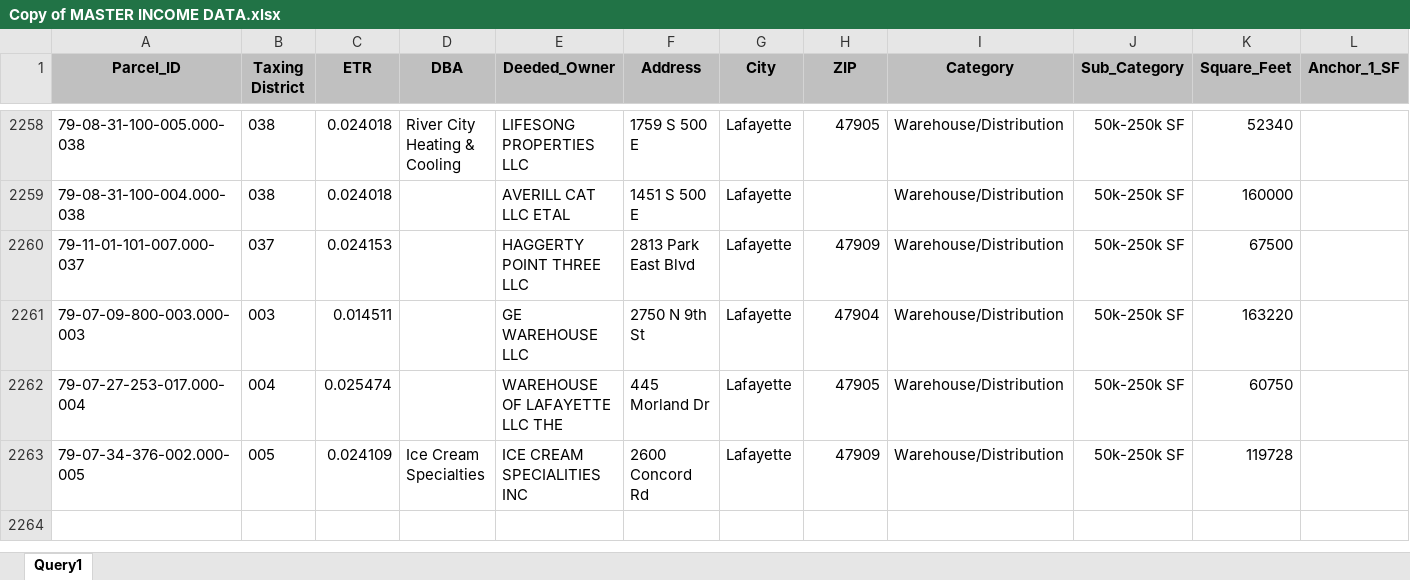
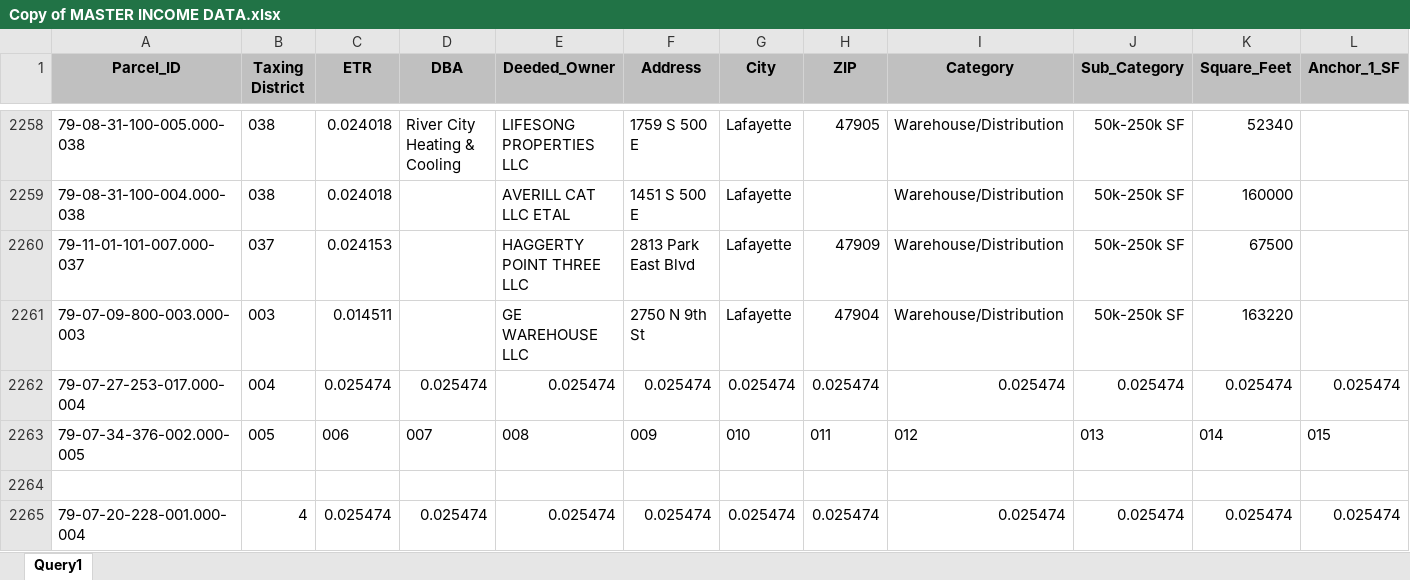
Before and after one commit to wjayne/Tippecanoe, an Excel workbook: app/static/Copy of MASTER INCOME DATA.xlsx, sheet Query1, drawn as a sheet; only a part is shown, gaps mark what is left out; values as stored, in another font and other column widths than the file's, no borders; removed rows and columns are numbered as before the commit, all else as after; rows hold the shown columns only; the diff names each change by its address in the sheet, - before the commit and + after, or states it on an @@ line.

```diff
--- a/app/static/Copy of MASTER INCOME DATA.xlsx (sheet Query1)
+++ b/app/static/Copy of MASTER INCOME DATA.xlsx (sheet Query1)
-row 2262: 79-07-27-253-017.000-004 | 004 | 0.025474 |  | WAREHOUSE OF LAFAYETTE LLC THE | 445 Morland Dr | Lafayette | 47905 | Warehouse/Distribution | 50k-250k SF | 60750
+row 2262: 79-07-27-253-017.000-004 | 004 | 0.025474 | 0.025474 | 0.025474 | 0.025474 | 0.025474 | 0.025474 | 0.025474 | 0.025474 | 0.025474 | 0.025474
+row 2263: 79-07-34-376-002.000-005 | 005 | 006 | 007 | 008 | 009 | 010 | 011 | 012 | 013 | 014 | 015
-row 2264: 79-07-34-376-002.000-005 | 005 | 0.024109 | Ice Cream Specialties | ICE CREAM SPECIALITIES INC | 2600 Concord Rd | Lafayette | 47909 | Warehouse/Distribution | 50k-250k SF | 119728
+row 2264: (empty)
+row 2265: 79-07-20-228-001.000-004 | 4 | 0.025474 | 0.025474 | 0.025474 | 0.025474 | 0.025474 | 0.025474 | 0.025474 | 0.025474 | 0.025474 | 0.025474
```
Also changed, not shown: 31 other files.
